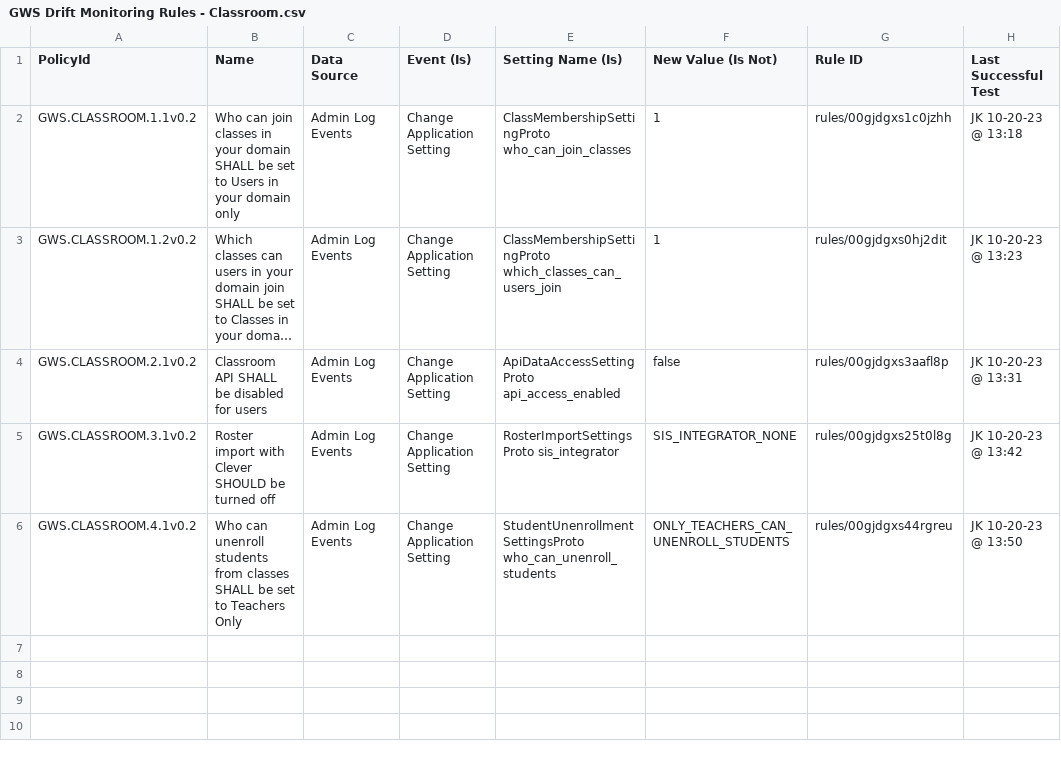
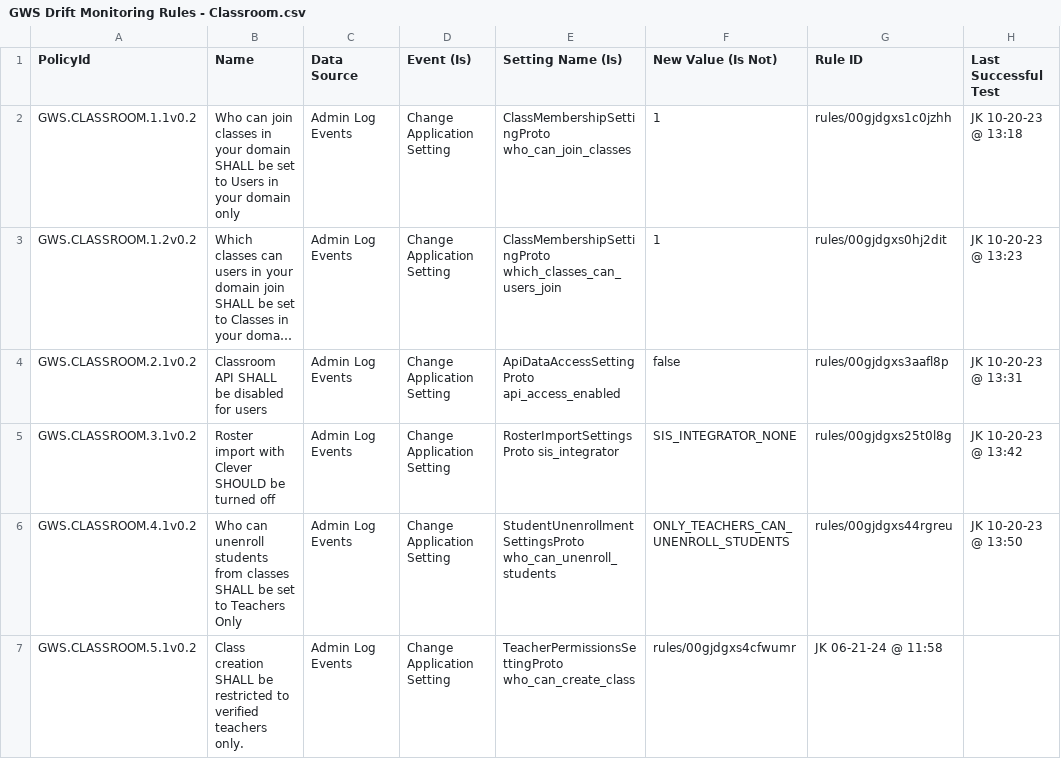
Before and after one commit to cisagov/ScubaGoggles, a CSV file: drift-rules/GWS Drift Monitoring Rules - Classroom.csv, drawn as a sheet; long unchanged cells end in …; the diff names each change by its address in the sheet, - before the commit and + after, or states it on an @@ line.

Commit message:
Add policy group 5 in Classroom baseline stating that only verified teachers can create classes (#325)
* Added Policy Group 19

* Added Class Creation Policy

* Added Class Creation Policy

* Added drift rules

* Apply suggestions from code review

Co-authored-by: Alden Hilton <106177711+adhilto@users.noreply.github.com>

* Revert gmail baseline

* Reverse gmail drift rules

* Fixed issue

* Fixed Issues

* Updated TOC

* Update baselines/Google Classroom Minimum Viable Secure Configuration Baseline v0.2.md

Co-authored-by: Alden Hilton <106177711+adhilto@users.noreply.github.com>

* Implemented 5.1 in rego

* Update drift-rules/GWS Drift Monitoring Rules - Classroom.csv

Co-authored-by: Alden Hilton <106177711+adhilto@users.noreply.github.com>

* Added TTP Mappings

---------

Co-authored-by: Alden Hilton <106177711+adhilto@users.noreply.github.com>
Co-authored-by: Alden Hilton <adhilto@sandia.gov>

```diff
--- a/drift-rules/GWS Drift Monitoring Rules - Classroom.csv
+++ b/drift-rules/GWS Drift Monitoring Rules - Classroom.csv
+row 7: GWS.CLASSROOM.5.1v0.2 | Class creation SHALL be restricted to verified teachers only. | Admin Log Events | Change Application Setting | TeacherPermissionsSettingProto who_can_create_class | rules/00gjdgxs4cfwumr | JK 06-21-24 @ 11:58
```
Also changed, not shown: 3 other files.
